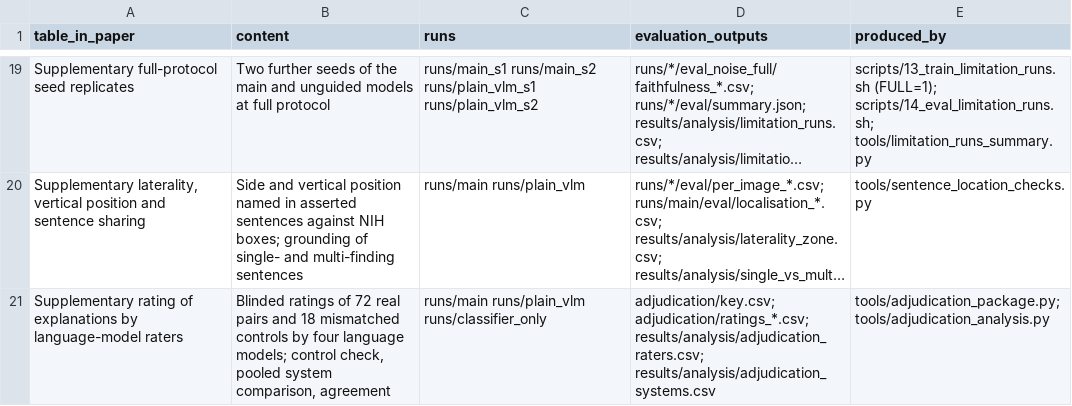
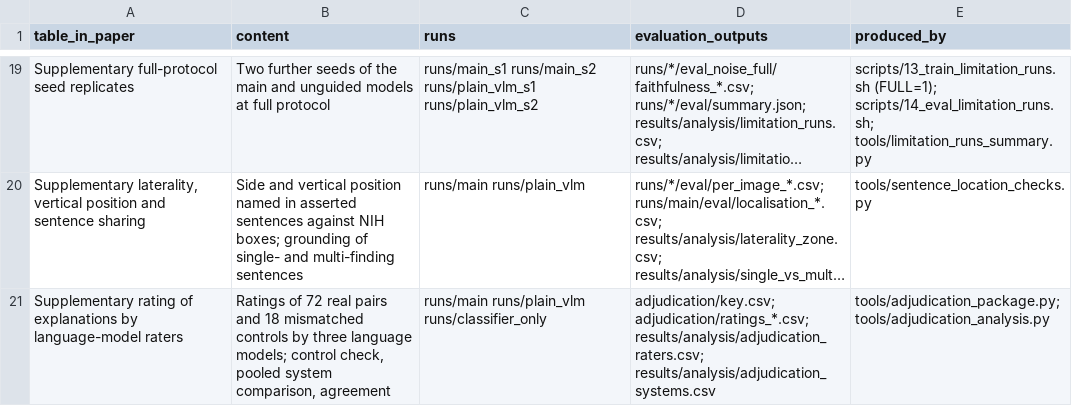
Before and after one commit to Dr-PKDP/EviAlign-CXR, a CSV file: reproducibility/table_to_run.csv, drawn as a sheet; only a part is shown, gaps mark what is left out; long unchanged cells end in …; the diff names each change by its address in the sheet, - before the commit and + after, or states it on an @@ line.

```diff
--- a/reproducibility/table_to_run.csv
+++ b/reproducibility/table_to_run.csv
-B21 (content): Blinded ratings of 72 real pairs and 18 mismatched controls by four language models;…
+B21 (content): Ratings of 72 real pairs and 18 mismatched controls by three language models;…
```
Also changed, not shown: results/analysis/adjudication_raters.csv, results/analysis/adjudication_systems.csv, 2 other files.
